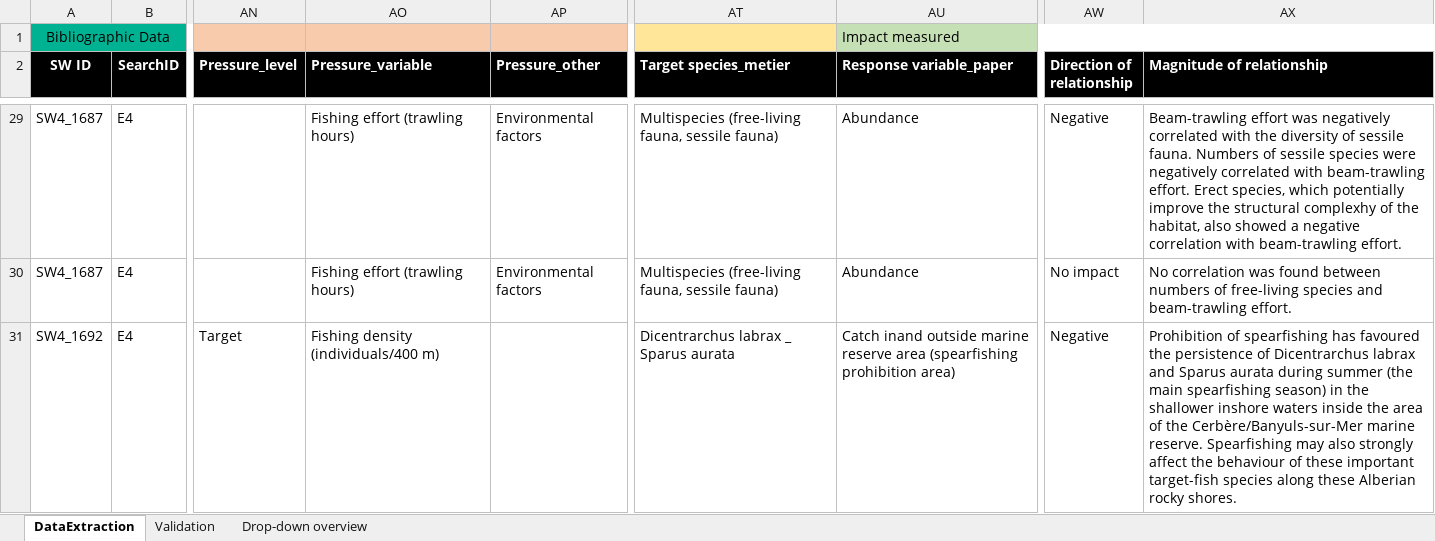
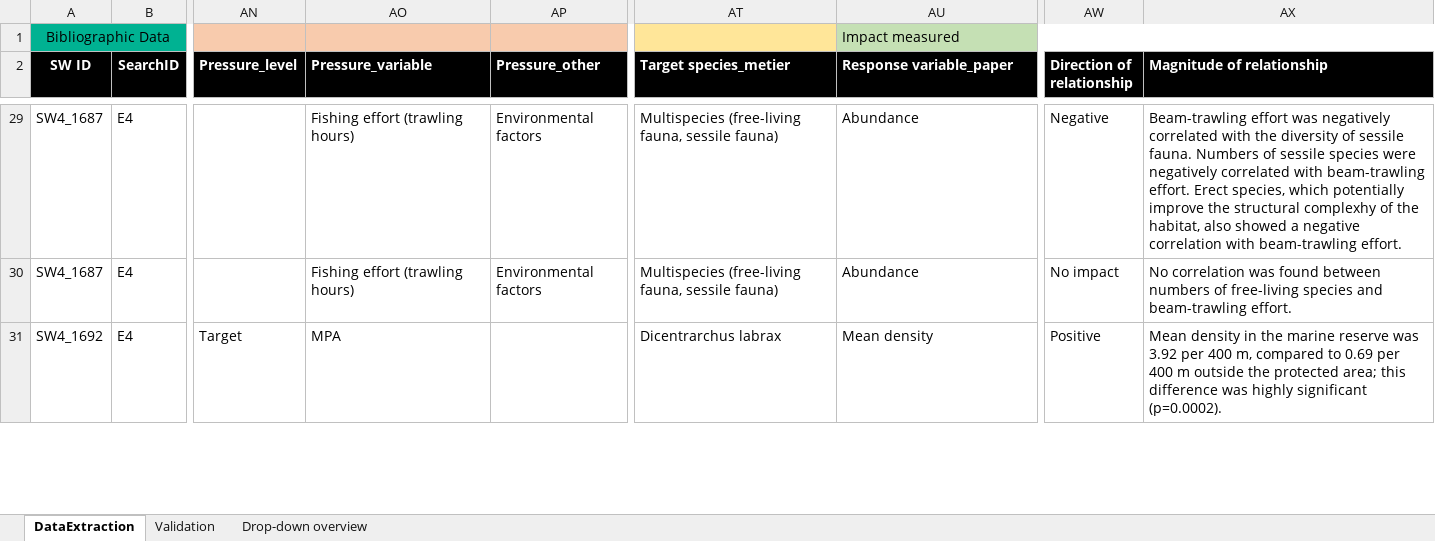
Before and after one commit to ices-tools-dev/SEAwise, an Excel workbook: Systematic Reviews/Analysis Task 4.1/Data_Extraction_Files/DataExtractionForm_WP4_Basurko.xlsx, sheet DataExtraction, drawn as a sheet; only a part is shown, gaps mark what is left out; values as stored, in another font and other column widths than the file's, no borders; the diff covers the shown part only; the diff names each change by its address in the sheet, - before the commit and + after, or states it on an @@ line.

```diff
--- a/Systematic Reviews/Analysis Task 4.1/Data_Extraction_Files/DataExtractionForm_WP4_Basurko.xlsx (sheet DataExtraction)
+++ b/Systematic Reviews/Analysis Task 4.1/Data_Extraction_Files/DataExtractionForm_WP4_Basurko.xlsx (sheet DataExtraction)
-AO31 (Pressure_variable): Fishing density (individuals/400 m)
+AO31 (Pressure_variable): MPA
-AT31 (Target species_metier): Dicentrarchus labrax _ Sparus aurata
+AT31 (Target species_metier): Dicentrarchus labrax
-AU31 (Response variable_paper): Catch inand outside marine reserve area (spearfishing prohibition area)
+AU31 (Response variable_paper): Mean density
-AW31 (Direction of relationship): Negative
+AW31 (Direction of relationship): Positive
-AX31 (Magnitude of relationship): Prohibition of spearfishing has favoured the persistence of Dicentrarchus labrax and Sparus aurata during summer (the main spearfishing season) in the shallower inshore waters inside the area of the Cerbère/Banyuls-sur-Mer marine reserve. Spearfishing may also strongly affect the behaviour of these important target-fish species along these Alberian rocky shores.
+AX31 (Magnitude of relationship): Mean density in the marine reserve was 3.92 per 400 m, compared to 0.69 per 400 m outside the protected area; this difference was highly significant (p=0.0002).
```
Also changed, not shown: 2 added rows elsewhere in this sheet, Systematic Reviews/Analysis Task 4.1/Data_Extraction_Files/DataExtractionForm_WP4_Binch.xlsx, Systematic Reviews/Analysis Task 4.1/Data_Extraction_Files/DataExtractionForm_WP4_Potier.xlsx, 16 other files.
